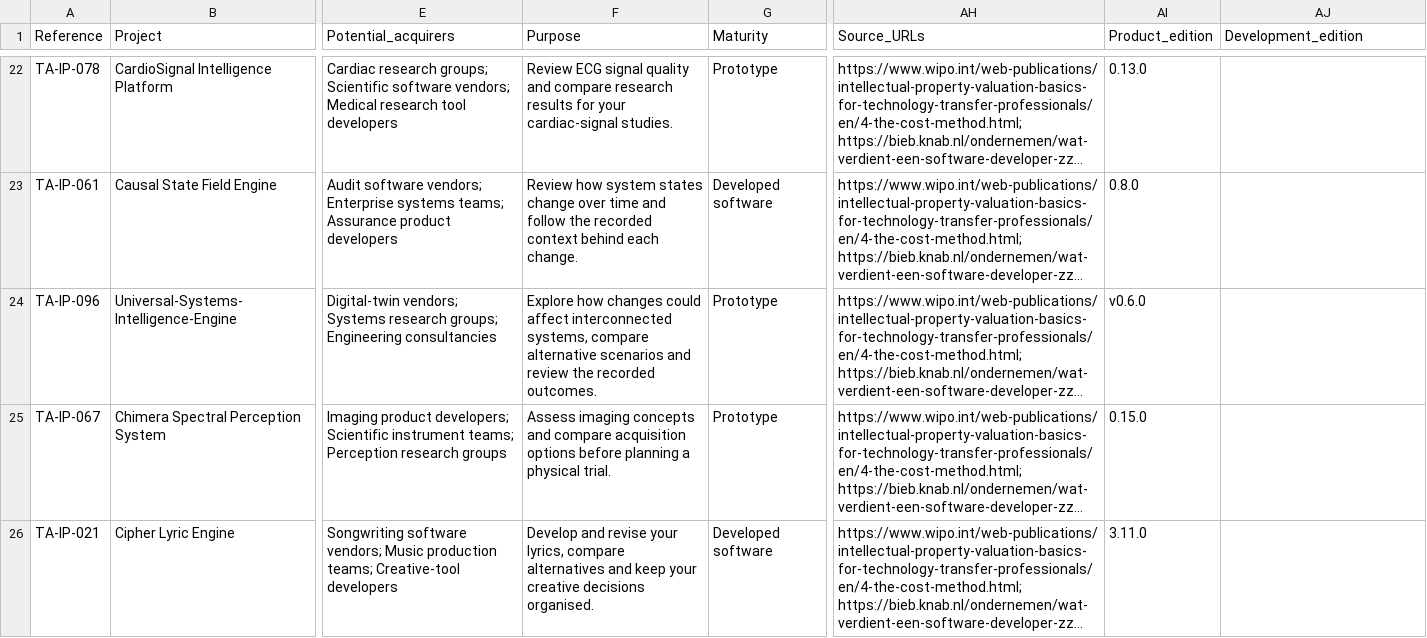
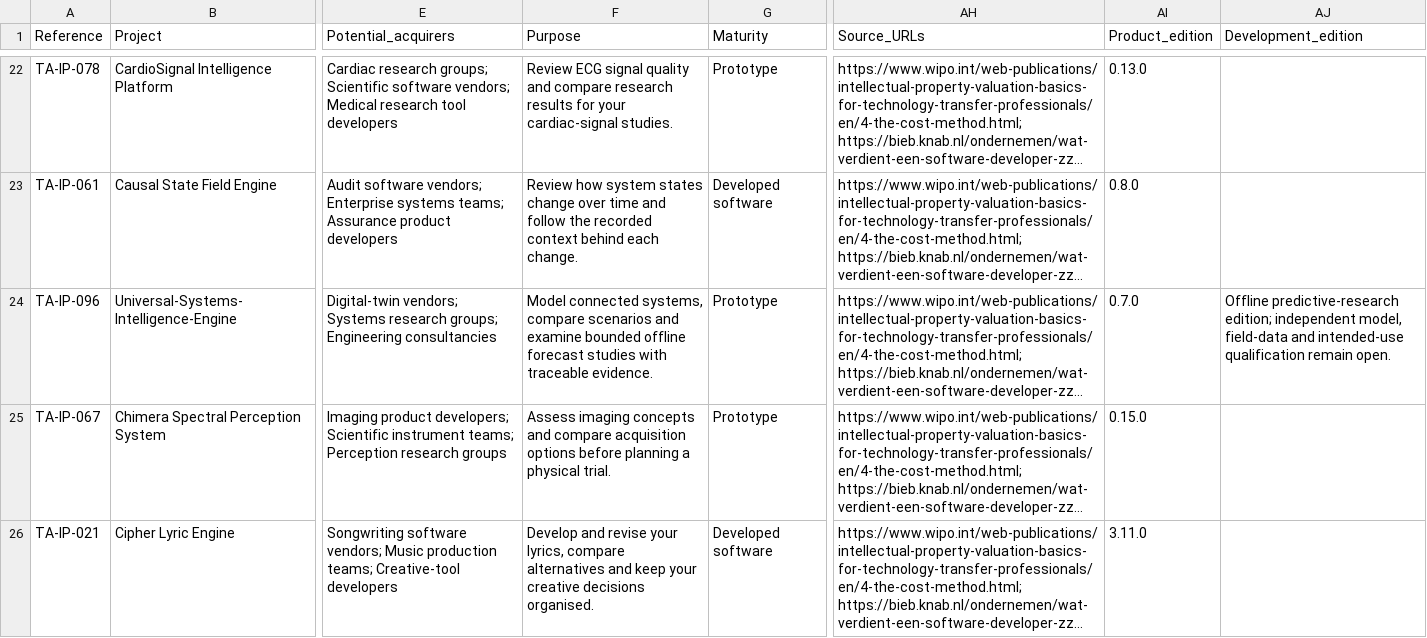
Before and after one commit to TheArchitect-max/Projects-Displays, a CSV file: catalogue.csv, drawn as a sheet; only a part is shown, gaps mark what is left out; long unchanged cells end in …; the diff covers the shown part only; the diff names each change by its address in the sheet, - before the commit and + after, or states it on an @@ line.

Commit message:
Refresh USIE and NCP buyer displays with qualified current source editions

```diff
--- a/catalogue.csv
+++ b/catalogue.csv
-F24 (Purpose): Explore how changes could affect interconnected systems, compare alternative scenarios and review the recorded outcomes.
+F24 (Purpose): Model connected systems, compare scenarios and examine bounded offline forecast studies with traceable evidence.
-AI24 (Product_edition): v0.6.0
+AI24 (Product_edition): 0.7.0
-AJ24 (Development_edition): (empty)
+AJ24 (Development_edition): Offline predictive-research edition; independent model, field-data and intended-use qualification remain open.
```
Also changed, not shown: 3 edited cells elsewhere in this file, 9 other files.
